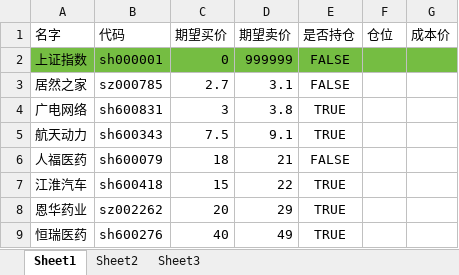
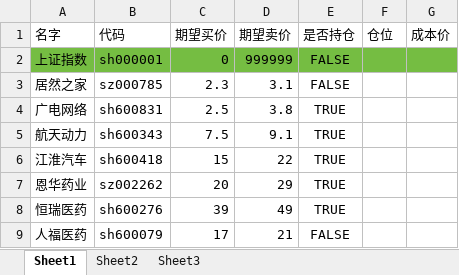
Before and after one commit to ZhuXiaobing/joy, an Excel workbook: stockinfo.xlsx, sheet Sheet1, drawn as a sheet; values as stored, in another font and other column widths than the file's, no borders; removed rows and columns are numbered as before the commit, all else as after; the diff names each change by its address in the sheet, - before the commit and + after, or states it on an @@ line.

```diff
--- a/stockinfo.xlsx (sheet Sheet1)
+++ b/stockinfo.xlsx (sheet Sheet1)
-C3 (期望买价): 2.7
+C3 (期望买价): 2.3
-C4 (期望买价): 3
+C4 (期望买价): 2.5
-row 6: 人福医药 | sh600079 | 18 | 21 | FALSE
-C8 (期望买价): 40
+C8 (期望买价): 39
+row 9: 人福医药 | sh600079 | 17 | 21 | FALSE
```
Also changed, not shown: 6 other files.
